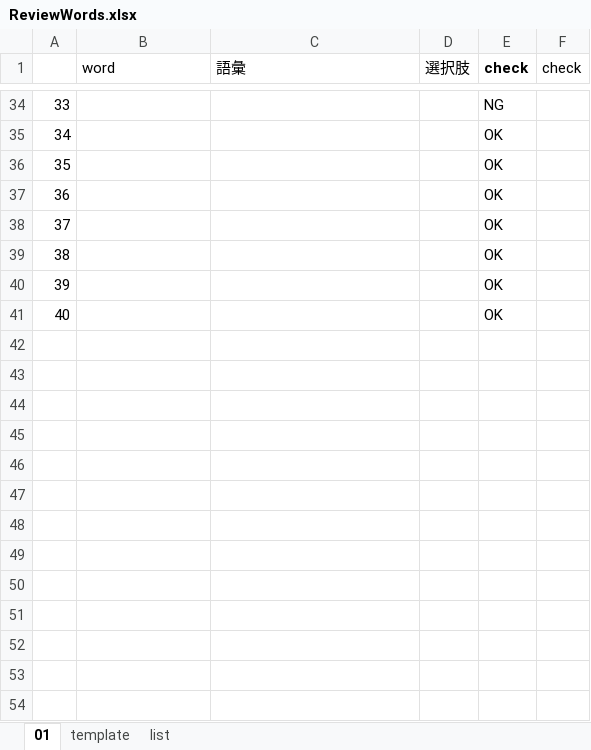
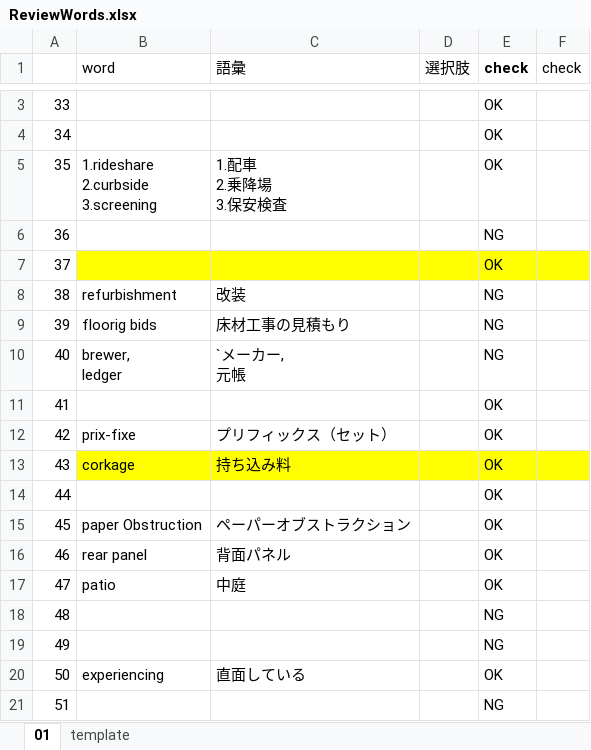
Before and after one commit to xiaohuihiui/EnglishLearnning, an Excel workbook: Toeic/Part3/ReviewWords.xlsx, sheet 01, drawn as a sheet; only a part is shown, gaps mark what is left out; values as stored, in another font and other column widths than the file's, no borders; addresses are those after the commit; ↵ is a line break in a cell; the diff covers the shown part only; the diff names each change by its address in the sheet, - before the commit and + after, or states it on an @@ line.

Commit message:
update

```diff
--- a/Toeic/Part3/ReviewWords.xlsx (sheet 01)
+++ b/Toeic/Part3/ReviewWords.xlsx (sheet 01)
@@ sheet tab hidden: list @@
-E3 (check): NG
+E3 (check): OK
-B5 (word): (empty)
+B5 (word): 1.rideshare ↵ 2.curbside ↵ 3.screening
-C5 (語彙): (empty)
+C5 (語彙): 1.配車 ↵ 2.乗降場 ↵ 3.保安検査
-E6 (check): OK
+E6 (check): NG
-B7:F7 fill: none
+B7:F7 fill: #FFFF00
-B8 (word): (empty)
+B8 (word): refurbishment
-C8 (語彙): (empty)
+C8 (語彙): 改装
-E8:E10 (check): OK
+E8:E10 (check): NG
-B9 (word): (empty)
+B9 (word): floorig bids
-C9 (語彙): (empty)
+C9 (語彙): 床材工事の見積もり
-B10 (word): (empty)
+B10 (word): brewer, ↵ ledger
-C10 (語彙): (empty)
+C10 (語彙): `メーカー, ↵ 元帳
+row 11: 41 |  |  |  | OK
+row 12: 42 | prix-fixe | プリフィックス（セット） |  | OK
+row 13: 43 | corkage | 持ち込み料 |  | OK
+row 14: 44 |  |  |  | OK
+row 15: 45 | paper Obstruction | ペーパーオブストラクション |  | OK
+row 16: 46 | rear panel | 背面パネル |  | OK
+row 17: 47 | patio | 中庭 |  | OK
+row 18: 48 |  |  |  | NG
+row 19: 49 |  |  |  | NG
+row 20: 50 | experiencing | 直面している |  | OK
+row 21: 51 |  |  |  | NG
```
Also changed, not shown: 20 added rows, 31 removed rows and 1 edited cell elsewhere in this sheet, sheet template.
